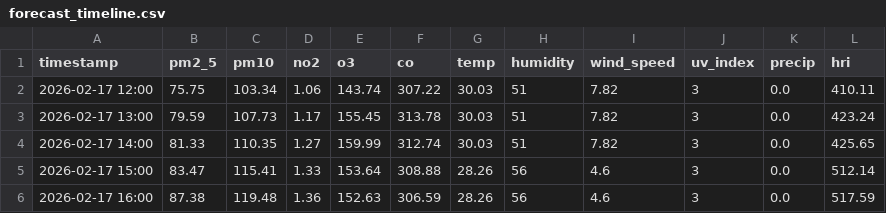
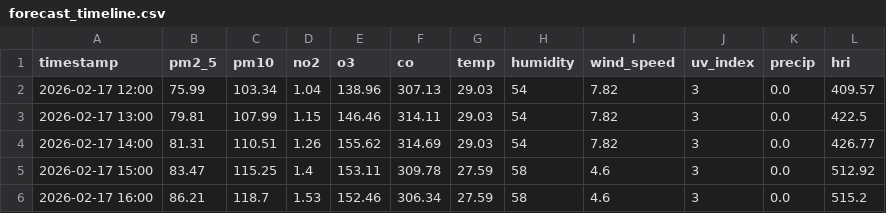
Before and after one commit to Sims9218/Automated-Health-Insight-Engine, a CSV file: data/forecast_timeline.csv, drawn as a sheet; only a part is shown; the diff covers the shown part only.

```diff
--- a/data/forecast_timeline.csv
+++ b/data/forecast_timeline.csv
@@ -1,6 +1,6 @@
 timestamp,pm2_5,pm10,no2,o3,co,temp,humidity,wind_speed,uv_index,precip,hri
-2026-02-17 12:00,75.75,103.34,1.06,143.74,307.22,30.03,51,7.82,3,0.0,410.11
-2026-02-17 13:00,79.59,107.73,1.17,155.45,313.78,30.03,51,7.82,3,0.0,423.24
-2026-02-17 14:00,81.33,110.35,1.27,159.99,312.74,30.03,51,7.82,3,0.0,425.65
-2026-02-17 15:00,83.47,115.41,1.33,153.64,308.88,28.26,56,4.6,3,0.0,512.14
-2026-02-17 16:00,87.38,119.48,1.36,152.63,306.59,28.26,56,4.6,3,0.0,517.59
+2026-02-17 12:00,75.99,103.34,1.04,138.96,307.13,29.03,54,7.82,3,0.0,409.57
+2026-02-17 13:00,79.81,107.99,1.15,146.46,314.11,29.03,54,7.82,3,0.0,422.5
+2026-02-17 14:00,81.31,110.51,1.26,155.62,314.69,29.03,54,7.82,3,0.0,426.77
+2026-02-17 15:00,83.47,115.25,1.4,153.11,309.78,27.59,58,4.6,3,0.0,512.92
+2026-02-17 16:00,86.21,118.7,1.53,152.46,306.34,27.59,58,4.6,3,0.0,515.2
```
Also changed, not shown: 66 edited cells elsewhere in this file, data/comprehensive_history.csv.
